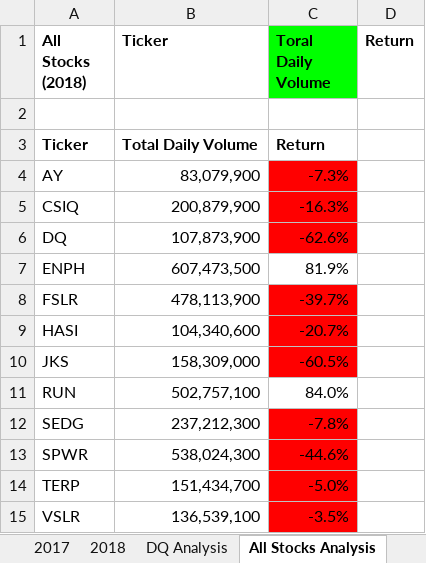
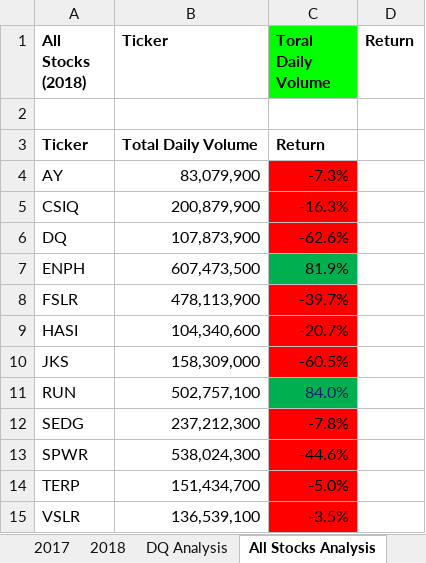
Before and after one commit to jwillyrich/Module-2-Challenge, an Excel workbook: VBA_Challenge.xlsm, sheet All Stocks Analysis, drawn as a sheet; values as stored, in another font and other column widths than the file's, no borders; the diff names each change by its address in the sheet, - before the commit and + after, or states it on an @@ line.

Commit message:
Add files via upload

```diff
--- a/VBA_Challenge.xlsm (sheet All Stocks Analysis)
+++ b/VBA_Challenge.xlsm (sheet All Stocks Analysis)
-C7 fill: none
+C7 fill: #00B050
@@ C11 fill: none → #00B050, text colour: black → #002060 @@
```
